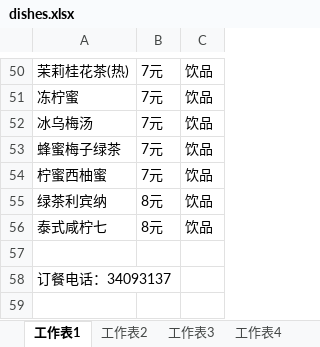
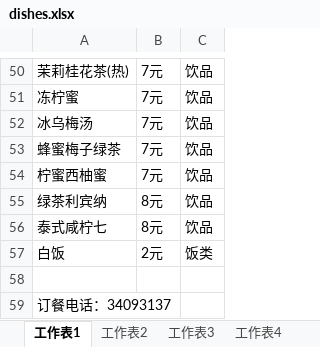
Before and after one commit to MadisonRong/BurgerBitch, an Excel workbook: lib/tasks/dishes.xlsx, sheet 工作表1, drawn as a sheet; only a part is shown, gaps mark what is left out; values as stored, in another font and other column widths than the file's, no borders; the diff names each change by its address in the sheet, - before the commit and + after, or states it on an @@ line.

```diff
--- a/lib/tasks/dishes.xlsx (sheet 工作表1)
+++ b/lib/tasks/dishes.xlsx (sheet 工作表1)
+row 57: 白饭 | 2元 | 饭类
```
Also changed, not shown: sheet 工作表6, sheet 工作表5, sheet 工作表2, sheet 工作表3, sheet 工作表4, 9 other files.
